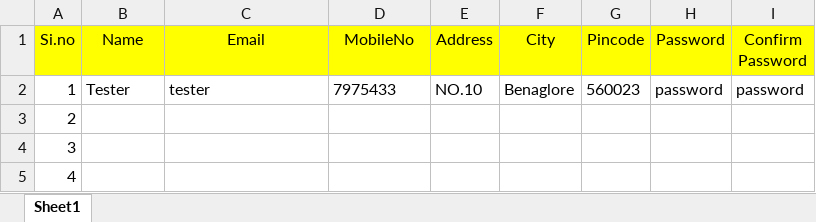
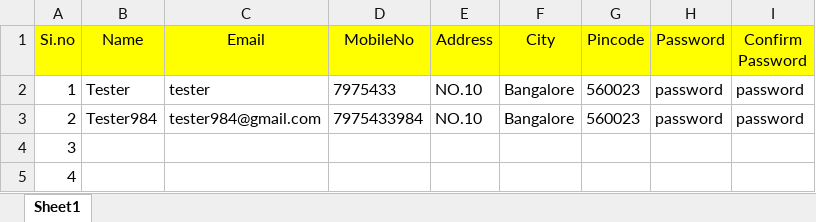
Before and after one commit to TyTester83/WHMS_Framework, an Excel workbook: TestData.xlsx, sheet Sheet1, drawn as a sheet; values as stored, in another font and other column widths than the file's, no borders; the diff names each change by its address in the sheet, - before the commit and + after, or states it on an @@ line.

```diff
--- a/TestData.xlsx (sheet Sheet1)
+++ b/TestData.xlsx (sheet Sheet1)
-F2 (City): Benaglore
+F2 (City): Bangalore
-B3 (Name): (empty)
+B3 (Name): Tester984
-C3 (Email): (empty)
+C3 (Email): tester984@gmail.com
-D3 (MobileNo): (empty)
+D3 (MobileNo): 7975433984
-E3 (Address): (empty)
+E3 (Address): NO.10
-F3 (City): (empty)
+F3 (City): Bangalore
-G3 (Pincode): (empty)
+G3 (Pincode): 560023
-H3 (Password): (empty)
+H3 (Password): password
-I3 (Confirm Password): (empty)
+I3 (Confirm Password): password
```
Also changed, not shown: 54 other files.
